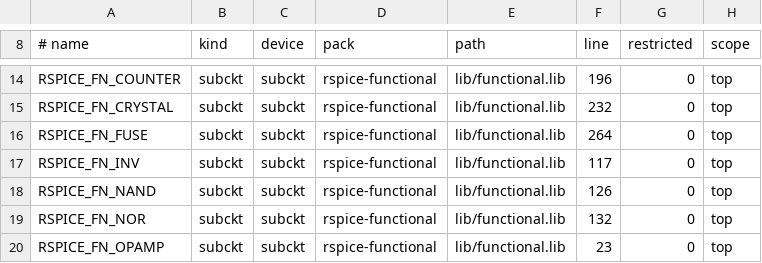
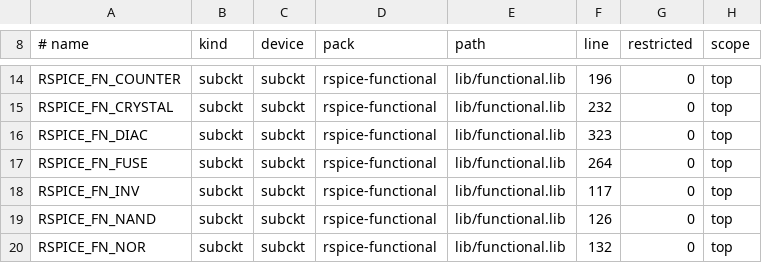
Before and after one commit to JaimeHW/RSpice, a TSV file: models/spice/CATALOG.tsv, drawn as a sheet; only a part is shown, gaps mark what is left out; the shorter side is filled out with more unchanged rows; the diff names each change by its address in the sheet, - before the commit and + after, or states it on an @@ line.

Commit message:
feat(shelf): a DIAC part that breaks over at plus and minus VBO
The DIAC blocks either way below VBO, leaking IBO at VBO. Past IBO it
breaks over, over TON, to an on state DV below VBO that rises through RON
with its current, and it blocks again once its current falls under IBO/2.
The defaults are a 32 V DB3-class trigger diode with a 5 V fold-back. The
part files under Semiconductors; no shelf row did its job before, so
nothing is replaced.

It breaks over at +32 V and -32 V and, conducting 11.7 mA, sits at
27.117 V: VBO less DV plus its current through RON.

```diff
--- a/models/spice/CATALOG.tsv
+++ b/models/spice/CATALOG.tsv
+row 16: RSPICE_FN_DIAC | subckt | subckt | rspice-functional | lib/functional.lib | 323 | 0 | top
```
Also changed, not shown: models/spice/PACKS.tsv, 9 other files.
